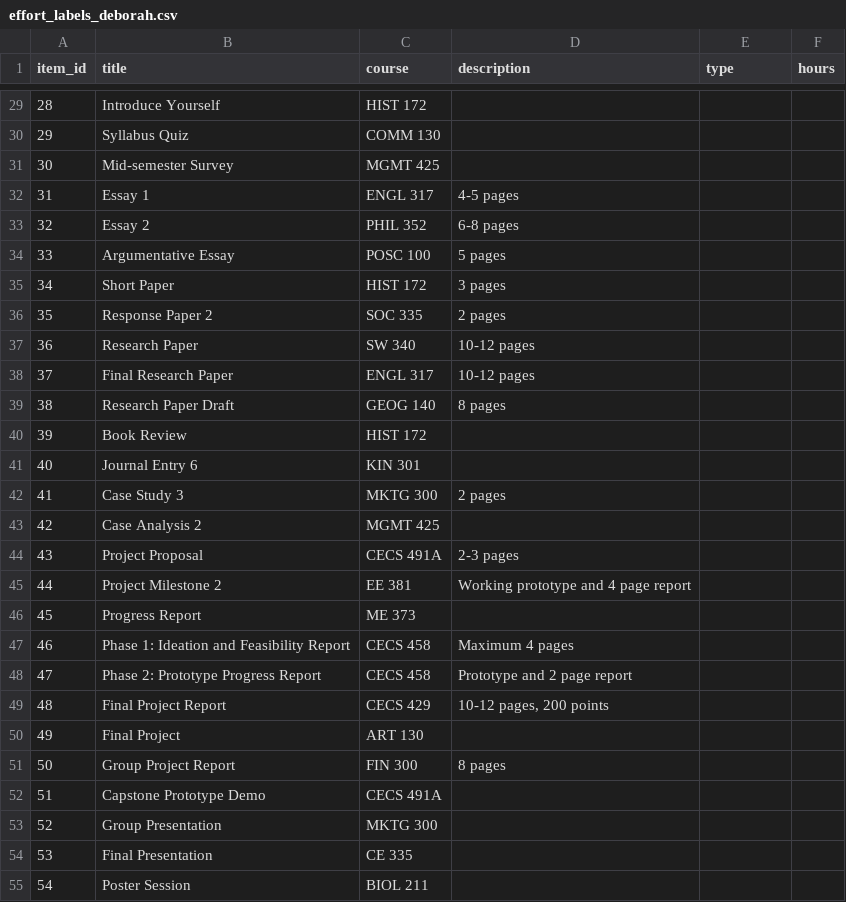
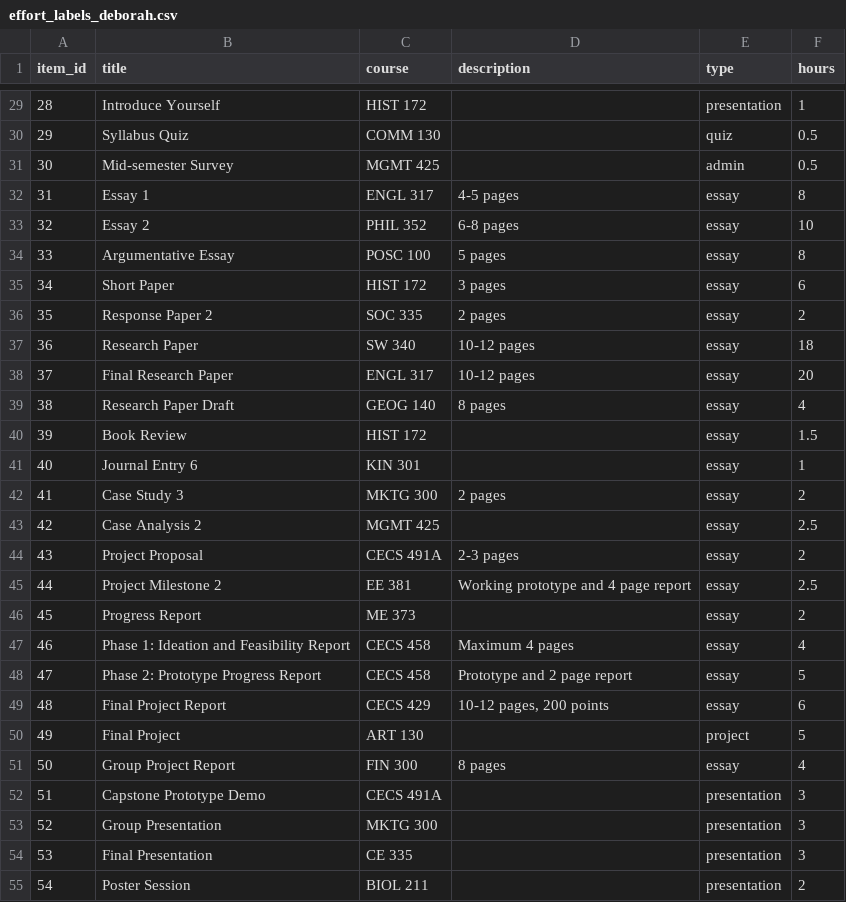
Before and after one commit to vohongvyle/beachwell, a CSV file: backend/labeling/effort_labels_deborah.csv, drawn as a sheet; only a part is shown, gaps mark what is left out; the diff covers the shown part only.

```diff
--- a/backend/labeling/effort_labels_deborah.csv
+++ b/backend/labeling/effort_labels_deborah.csv
@@ -29,27 +29,27 @@ item_id,title,course,description,type,hours
-28,Introduce Yourself,HIST 172,,,
-29,Syllabus Quiz,COMM 130,,,
-30,Mid-semester Survey,MGMT 425,,,
-31,Essay 1,ENGL 317,4-5 pages,,
-32,Essay 2,PHIL 352,6-8 pages,,
-33,Argumentative Essay,POSC 100,5 pages,,
-34,Short Paper,HIST 172,3 pages,,
-35,Response Paper 2,SOC 335,2 pages,,
-36,Research Paper,SW 340,10-12 pages,,
-37,Final Research Paper,ENGL 317,10-12 pages,,
-38,Research Paper Draft,GEOG 140,8 pages,,
-39,Book Review,HIST 172,,,
-40,Journal Entry 6,KIN 301,,,
-41,Case Study 3,MKTG 300,2 pages,,
-42,Case Analysis 2,MGMT 425,,,
-43,Project Proposal,CECS 491A,2-3 pages,,
-44,Project Milestone 2,EE 381,Working prototype and 4 page report,,
-45,Progress Report,ME 373,,,
-46,Phase 1: Ideation and Feasibility Report,CECS 458,Maximum 4 pages,,
-47,Phase 2: Prototype Progress Report,CECS 458,Prototype and 2 page report,,
-48,Final Project Report,CECS 429,"10-12 pages, 200 points",,
-49,Final Project,ART 130,,,
-50,Group Project Report,FIN 300,8 pages,,
-51,Capstone Prototype Demo,CECS 491A,,,
-52,Group Presentation,MKTG 300,,,
-53,Final Presentation,CE 335,,,
-54,Poster Session,BIOL 211,,,
+28,Introduce Yourself,HIST 172,,presentation,1
+29,Syllabus Quiz,COMM 130,,quiz,0.5
+30,Mid-semester Survey,MGMT 425,,admin,0.5
+31,Essay 1,ENGL 317,4-5 pages,essay,8
+32,Essay 2,PHIL 352,6-8 pages,essay,10
+33,Argumentative Essay,POSC 100,5 pages,essay,8
+34,Short Paper,HIST 172,3 pages,essay,6
+35,Response Paper 2,SOC 335,2 pages,essay,2
+36,Research Paper,SW 340,10-12 pages,essay,18
+37,Final Research Paper,ENGL 317,10-12 pages,essay,20
+38,Research Paper Draft,GEOG 140,8 pages,essay,4
+39,Book Review,HIST 172,,essay,1.5
+40,Journal Entry 6,KIN 301,,essay,1
+41,Case Study 3,MKTG 300,2 pages,essay,2
+42,Case Analysis 2,MGMT 425,,essay,2.5
+43,Project Proposal,CECS 491A,2-3 pages,essay,2
+44,Project Milestone 2,EE 381,Working prototype and 4 page report,essay,2.5
+45,Progress Report,ME 373,,essay,2
+46,Phase 1: Ideation and Feasibility Report,CECS 458,Maximum 4 pages,essay,4
+47,Phase 2: Prototype Progress Report,CECS 458,Prototype and 2 page report,essay,5
+48,Final Project Report,CECS 429,"10-12 pages, 200 points",essay,6
+49,Final Project,ART 130,,project,5
+50,Group Project Report,FIN 300,8 pages,essay,4
+51,Capstone Prototype Demo,CECS 491A,,presentation,3
+52,Group Presentation,MKTG 300,,presentation,3
+53,Final Presentation,CE 335,,presentation,3
+54,Poster Session,BIOL 211,,presentation,2
```
Also changed, not shown: 66 edited cells elsewhere in this file, backend/eval/data/effort_labels.csv, backend/labeling/persona_labels_deborah.csv, 29 other files.
